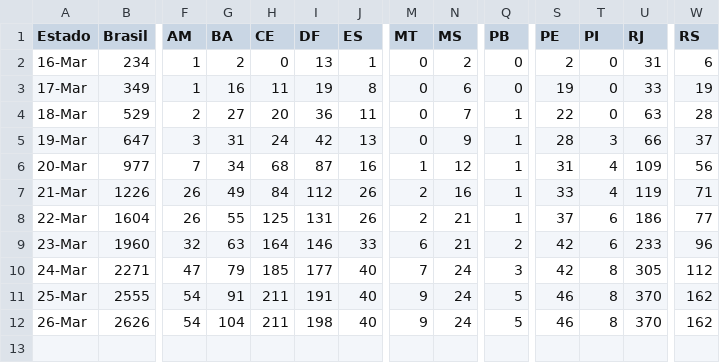
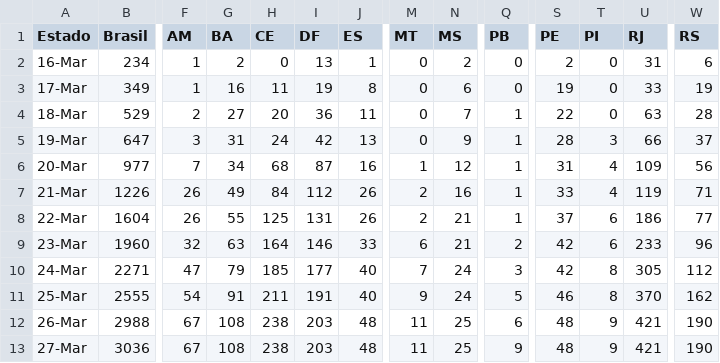
Before and after one commit to JonerMello/COVID19, a CSV file: data-703Gj.csv, drawn as a sheet; only a part is shown, gaps mark what is left out; rows hold the shown columns only; the diff covers the shown part only; the diff names each change by its address in the sheet, - before the commit and + after, or states it on an @@ line.

```diff
--- a/data-703Gj.csv
+++ b/data-703Gj.csv
-B12 (Brasil): 2626
+B12 (Brasil): 2988
-F12 (AM): 54
+F12 (AM): 67
-G12 (BA): 104
+G12 (BA): 108
-H12 (CE): 211
+H12 (CE): 238
-I12 (DF): 198
+I12 (DF): 203
-J12 (ES): 40
+J12 (ES): 48
-M12 (MT): 9
+M12 (MT): 11
-N12 (MS): 24
+N12 (MS): 25
-Q12 (PB): 5
+Q12 (PB): 6
-S12 (PE): 46
+S12 (PE): 48
-T12 (PI): 8
+T12 (PI): 9
-U12 (RJ): 370
+U12 (RJ): 421
-W12 (RS): 162
+W12 (RS): 190
+row 13: 27-Mar | 3036 | 67 | 108 | 238 | 203 | 48 | 11 | 25 | 9 | 48 | 9 | 421 | 190
```
Also changed, not shown: 4 edited cells elsewhere in this file, data-43mJk.csv, 2 other files.
